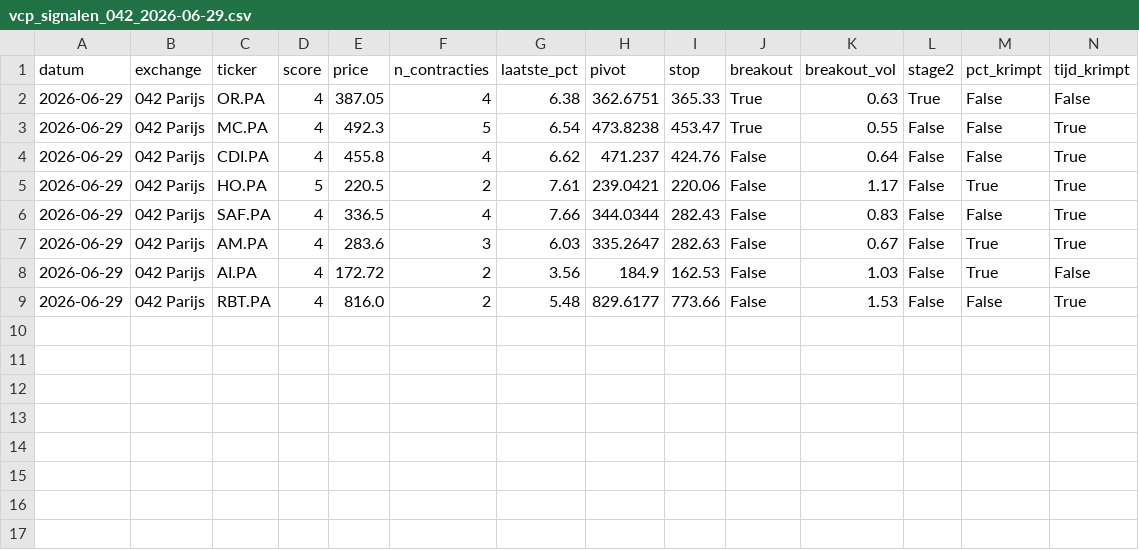
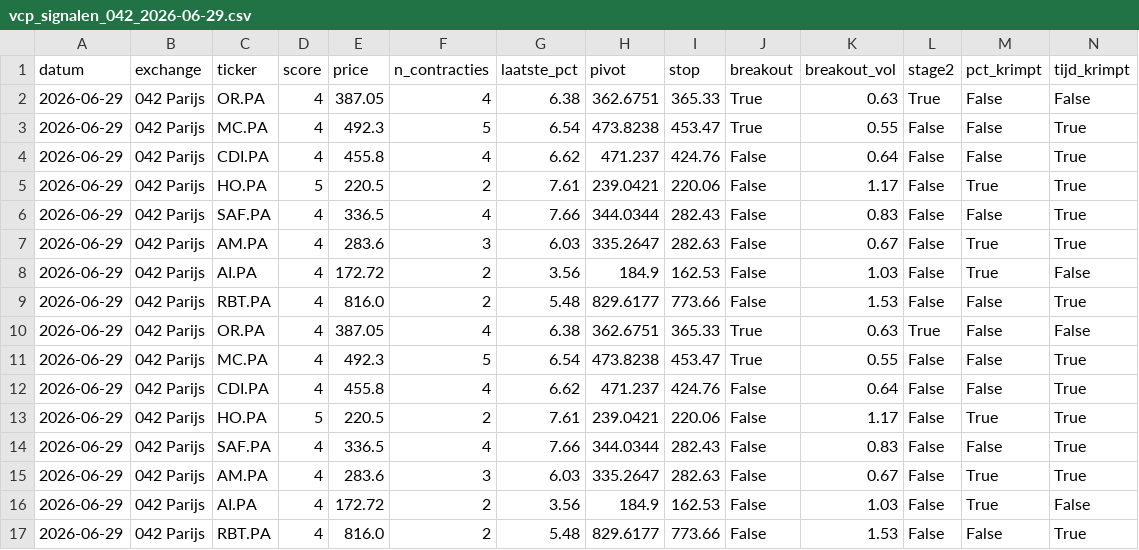
Before and after one commit to Ronnyvdb2000/Fantasie, a CSV file: vcp_signalen_042_2026-06-29.csv, drawn as a sheet; only a part is shown; rows hold the shown columns only; the diff names each change by its address in the sheet, - before the commit and + after, or states it on an @@ line.

```diff
--- a/vcp_signalen_042_2026-06-29.csv
+++ b/vcp_signalen_042_2026-06-29.csv
+row 10: 2026-06-29 | 042 Parijs | OR.PA | 4 | 387.05 | 4 | 6.38 | 362.6751 | 365.33 | True | 0.63 | True | False | False
+row 11: 2026-06-29 | 042 Parijs | MC.PA | 4 | 492.3 | 5 | 6.54 | 473.8238 | 453.47 | True | 0.55 | False | False | True
+row 12: 2026-06-29 | 042 Parijs | CDI.PA | 4 | 455.8 | 4 | 6.62 | 471.237 | 424.76 | False | 0.64 | False | False | True
+row 13: 2026-06-29 | 042 Parijs | HO.PA | 5 | 220.5 | 2 | 7.61 | 239.0421 | 220.06 | False | 1.17 | False | True | True
+row 14: 2026-06-29 | 042 Parijs | SAF.PA | 4 | 336.5 | 4 | 7.66 | 344.0344 | 282.43 | False | 0.83 | False | False | True
+row 15: 2026-06-29 | 042 Parijs | AM.PA | 4 | 283.6 | 3 | 6.03 | 335.2647 | 282.63 | False | 0.67 | False | True | True
+row 16: 2026-06-29 | 042 Parijs | AI.PA | 4 | 172.72 | 2 | 3.56 | 184.9 | 162.53 | False | 1.03 | False | True | False
+row 17: 2026-06-29 | 042 Parijs | RBT.PA | 4 | 816.0 | 2 | 5.48 | 829.6177 | 773.66 | False | 1.53 | False | False | True
```
Also changed, not shown: vcp_signalen_041_2026-06-29.csv, vcp_signalen_043_2026-06-29.csv, 5 other files.
